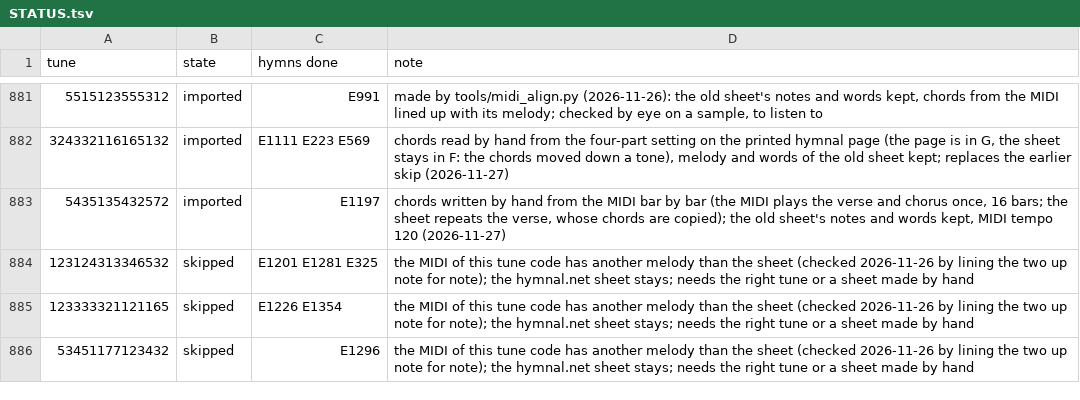
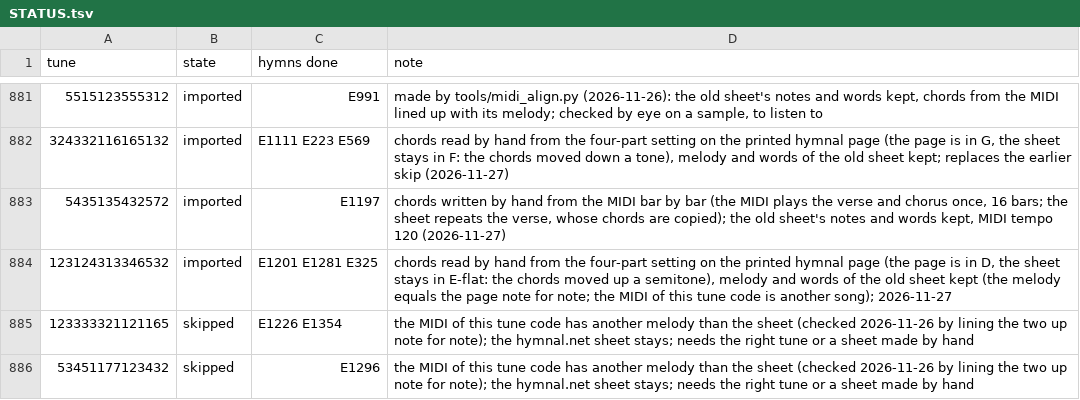
Before and after one commit to lemuelinchrist/hymnsforandroid, a TSV file: tools/classicHymnsMigration/STATUS.tsv, drawn as a sheet; only a part is shown, gaps mark what is left out.

```diff
--- a/tools/classicHymnsMigration/STATUS.tsv
+++ b/tools/classicHymnsMigration/STATUS.tsv
@@ -883,3 +883,3 @@ tune	state	hymns done	note
 5435135432572	imported	E1197	chords written by hand from the MIDI bar by bar (the MIDI plays the verse and chorus once, 16 bars; the sheet repeats the verse, whose chords are copied); the old sheet's notes and words kept, MIDI tempo 120 (2026-11-27)
-123124313346532	skipped	E1201 E1281 E325	the MIDI of this tune code has another melody than the sheet (checked 2026-11-26 by lining the two up note for note); the hymnal.net sheet stays; needs the right tune or a sheet made by hand
+123124313346532	imported	E1201 E1281 E325	chords read by hand from the four-part setting on the printed hymnal page (the page is in D, the sheet stays in E-flat: the chords moved up a semitone), melody and words of the old sheet kept (the melody equals the page note for note; the MIDI of this tune code is another song); 2026-11-27
 123333321121165	skipped	E1226 E1354	the MIDI of this tune code has another melody than the sheet (checked 2026-11-26 by lining the two up note for note); the hymnal.net sheet stays; needs the right tune or a sheet made by hand
```
Also changed, not shown: 3 other files.
